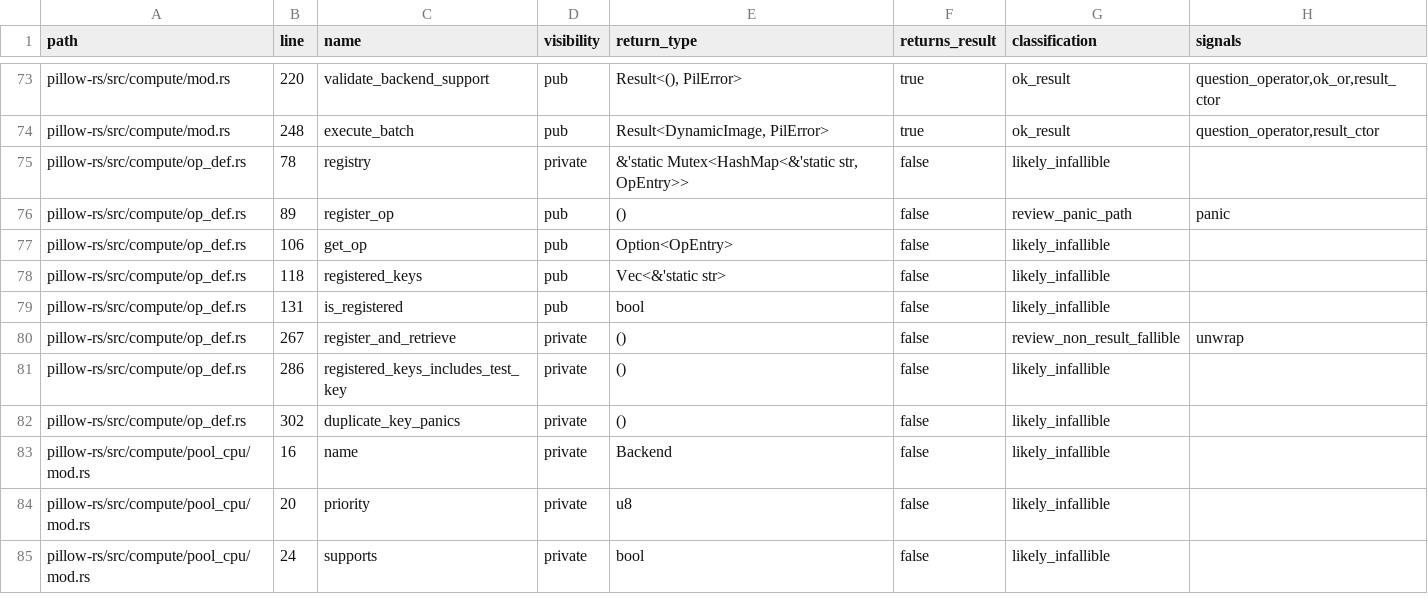
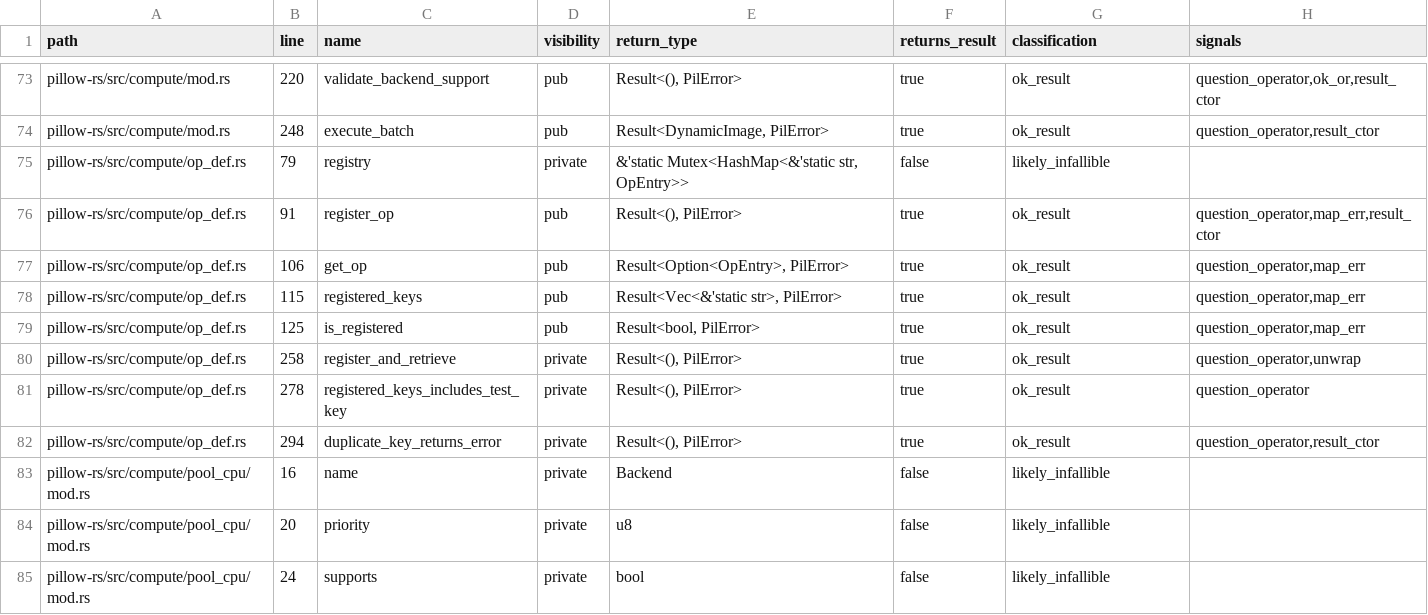
Before and after one commit to appunni-m/pillow-rs, a TSV file: docs/generated/rust-method-result-audit.tsv, drawn as a sheet; only a part is shown, gaps mark what is left out.

Commit message:
compute: return errors from op registration

```diff
--- a/docs/generated/rust-method-result-audit.tsv
+++ b/docs/generated/rust-method-result-audit.tsv
@@ -74,10 +74,10 @@ pillow-rs/src/compute/mod.rs	220	validate_backend_support	pub	Result<(), PilErro
 pillow-rs/src/compute/mod.rs	248	execute_batch	pub	Result<DynamicImage, PilError>	true	ok_result	question_operator,result_ctor
-pillow-rs/src/compute/op_def.rs	78	registry	private	&'static Mutex<HashMap<&'static str, OpEntry>>	false	likely_infallible	
-pillow-rs/src/compute/op_def.rs	89	register_op	pub	()	false	review_panic_path	panic
-pillow-rs/src/compute/op_def.rs	106	get_op	pub	Option<OpEntry>	false	likely_infallible	
-pillow-rs/src/compute/op_def.rs	118	registered_keys	pub	Vec<&'static str>	false	likely_infallible	
-pillow-rs/src/compute/op_def.rs	131	is_registered	pub	bool	false	likely_infallible	
-pillow-rs/src/compute/op_def.rs	267	register_and_retrieve	private	()	false	review_non_result_fallible	unwrap
-pillow-rs/src/compute/op_def.rs	286	registered_keys_includes_test_key	private	()	false	likely_infallible	
-pillow-rs/src/compute/op_def.rs	302	duplicate_key_panics	private	()	false	likely_infallible	
+pillow-rs/src/compute/op_def.rs	79	registry	private	&'static Mutex<HashMap<&'static str, OpEntry>>	false	likely_infallible	
+pillow-rs/src/compute/op_def.rs	91	register_op	pub	Result<(), PilError>	true	ok_result	question_operator,map_err,result_ctor
+pillow-rs/src/compute/op_def.rs	106	get_op	pub	Result<Option<OpEntry>, PilError>	true	ok_result	question_operator,map_err
+pillow-rs/src/compute/op_def.rs	115	registered_keys	pub	Result<Vec<&'static str>, PilError>	true	ok_result	question_operator,map_err
+pillow-rs/src/compute/op_def.rs	125	is_registered	pub	Result<bool, PilError>	true	ok_result	question_operator,map_err
+pillow-rs/src/compute/op_def.rs	258	register_and_retrieve	private	Result<(), PilError>	true	ok_result	question_operator,unwrap
+pillow-rs/src/compute/op_def.rs	278	registered_keys_includes_test_key	private	Result<(), PilError>	true	ok_result	question_operator
+pillow-rs/src/compute/op_def.rs	294	duplicate_key_returns_error	private	Result<(), PilError>	true	ok_result	question_operator,result_ctor
 pillow-rs/src/compute/pool_cpu/mod.rs	16	name	private	Backend	false	likely_infallible	
```
Also changed, not shown: 2 other files.
